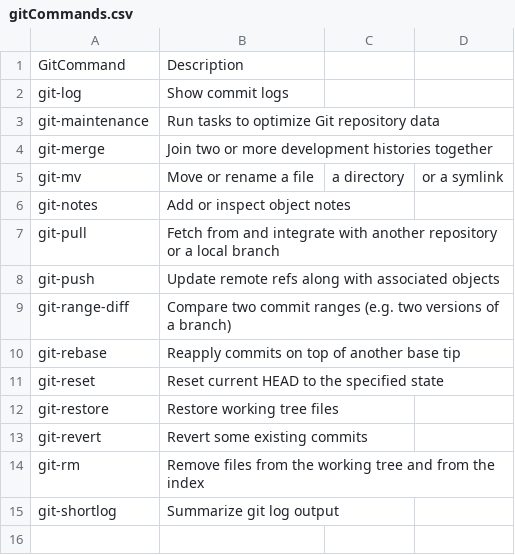
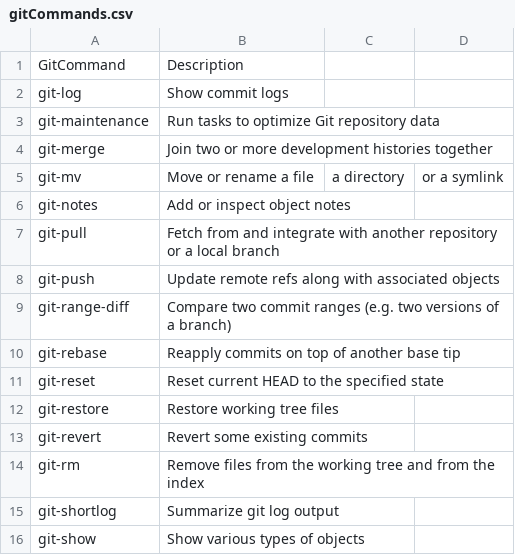
Before and after one commit to PatricLB/AgileLabb1, a CSV file: gitCommands.csv, drawn as a sheet.

Commit message:
git-show

```diff
--- a/gitCommands.csv
+++ b/gitCommands.csv
@@ -15 +15,2 @@ git-rm,Remove files from the working tree and from the index
 git-shortlog,Summarize git log output
+git-show,Show various types of objects
```
